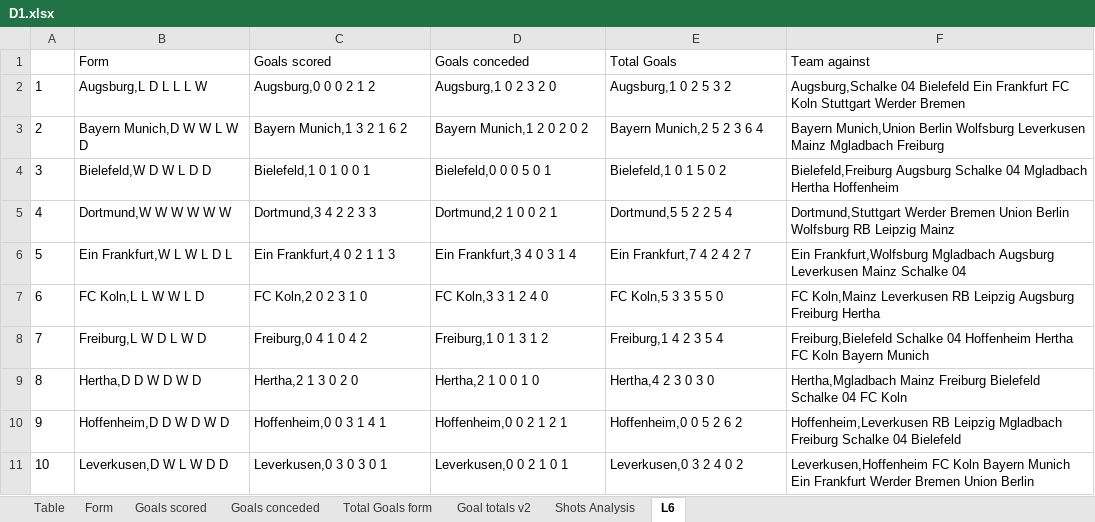
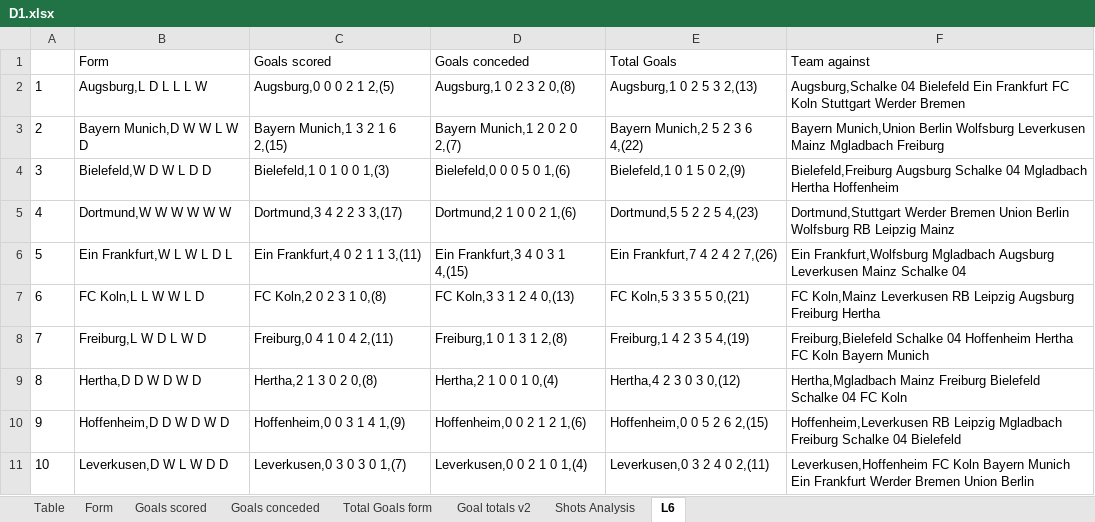
Before and after one commit to gitboyzorro5/Rsoccer, an Excel workbook: Divisions/D1.xlsx, sheet L6, drawn as a sheet; only a part is shown; values as stored, in another font and other column widths than the file's, no borders; the diff covers the shown part only; the diff names each change by its address in the sheet, - before the commit and + after, or states it on an @@ line.

```diff
--- a/Divisions/D1.xlsx (sheet L6)
+++ b/Divisions/D1.xlsx (sheet L6)
-C2 (Goals scored): Augsburg,0 0 0 2 1 2
+C2 (Goals scored): Augsburg,0 0 0 2 1 2,(5)
-D2 (Goals conceded): Augsburg,1 0 2 3 2 0
+D2 (Goals conceded): Augsburg,1 0 2 3 2 0,(8)
-E2 (Total Goals): Augsburg,1 0 2 5 3 2
+E2 (Total Goals): Augsburg,1 0 2 5 3 2,(13)
-C3 (Goals scored): Bayern Munich,1 3 2 1 6 2
+C3 (Goals scored): Bayern Munich,1 3 2 1 6 2,(15)
-D3 (Goals conceded): Bayern Munich,1 2 0 2 0 2
+D3 (Goals conceded): Bayern Munich,1 2 0 2 0 2,(7)
-E3 (Total Goals): Bayern Munich,2 5 2 3 6 4
+E3 (Total Goals): Bayern Munich,2 5 2 3 6 4,(22)
-C4 (Goals scored): Bielefeld,1 0 1 0 0 1
+C4 (Goals scored): Bielefeld,1 0 1 0 0 1,(3)
-D4 (Goals conceded): Bielefeld,0 0 0 5 0 1
+D4 (Goals conceded): Bielefeld,0 0 0 5 0 1,(6)
-E4 (Total Goals): Bielefeld,1 0 1 5 0 2
+E4 (Total Goals): Bielefeld,1 0 1 5 0 2,(9)
-C5 (Goals scored): Dortmund,3 4 2 2 3 3
+C5 (Goals scored): Dortmund,3 4 2 2 3 3,(17)
-D5 (Goals conceded): Dortmund,2 1 0 0 2 1
+D5 (Goals conceded): Dortmund,2 1 0 0 2 1,(6)
-E5 (Total Goals): Dortmund,5 5 2 2 5 4
+E5 (Total Goals): Dortmund,5 5 2 2 5 4,(23)
-C6 (Goals scored): Ein Frankfurt,4 0 2 1 1 3
+C6 (Goals scored): Ein Frankfurt,4 0 2 1 1 3,(11)
-D6 (Goals conceded): Ein Frankfurt,3 4 0 3 1 4
+D6 (Goals conceded): Ein Frankfurt,3 4 0 3 1 4,(15)
-E6 (Total Goals): Ein Frankfurt,7 4 2 4 2 7
+E6 (Total Goals): Ein Frankfurt,7 4 2 4 2 7,(26)
-C7 (Goals scored): FC Koln,2 0 2 3 1 0
+C7 (Goals scored): FC Koln,2 0 2 3 1 0,(8)
-D7 (Goals conceded): FC Koln,3 3 1 2 4 0
+D7 (Goals conceded): FC Koln,3 3 1 2 4 0,(13)
-E7 (Total Goals): FC Koln,5 3 3 5 5 0
+E7 (Total Goals): FC Koln,5 3 3 5 5 0,(21)
-C8 (Goals scored): Freiburg,0 4 1 0 4 2
+C8 (Goals scored): Freiburg,0 4 1 0 4 2,(11)
-D8 (Goals conceded): Freiburg,1 0 1 3 1 2
+D8 (Goals conceded): Freiburg,1 0 1 3 1 2,(8)
-E8 (Total Goals): Freiburg,1 4 2 3 5 4
+E8 (Total Goals): Freiburg,1 4 2 3 5 4,(19)
-C9 (Goals scored): Hertha,2 1 3 0 2 0
+C9 (Goals scored): Hertha,2 1 3 0 2 0,(8)
-D9 (Goals conceded): Hertha,2 1 0 0 1 0
+D9 (Goals conceded): Hertha,2 1 0 0 1 0,(4)
-E9 (Total Goals): Hertha,4 2 3 0 3 0
+E9 (Total Goals): Hertha,4 2 3 0 3 0,(12)
-C10 (Goals scored): Hoffenheim,0 0 3 1 4 1
+C10 (Goals scored): Hoffenheim,0 0 3 1 4 1,(9)
-D10 (Goals conceded): Hoffenheim,0 0 2 1 2 1
+D10 (Goals conceded): Hoffenheim,0 0 2 1 2 1,(6)
-E10 (Total Goals): Hoffenheim,0 0 5 2 6 2
+E10 (Total Goals): Hoffenheim,0 0 5 2 6 2,(15)
-C11 (Goals scored): Leverkusen,0 3 0 3 0 1
+C11 (Goals scored): Leverkusen,0 3 0 3 0 1,(7)
-D11 (Goals conceded): Leverkusen,0 0 2 1 0 1
+D11 (Goals conceded): Leverkusen,0 0 2 1 0 1,(4)
-E11 (Total Goals): Leverkusen,0 3 2 4 0 2
+E11 (Total Goals): Leverkusen,0 3 2 4 0 2,(11)
```
Also changed, not shown: 24 edited cells elsewhere in this sheet, Divisions/B1.xlsx, Divisions/E0.xlsx, 21 other files.
